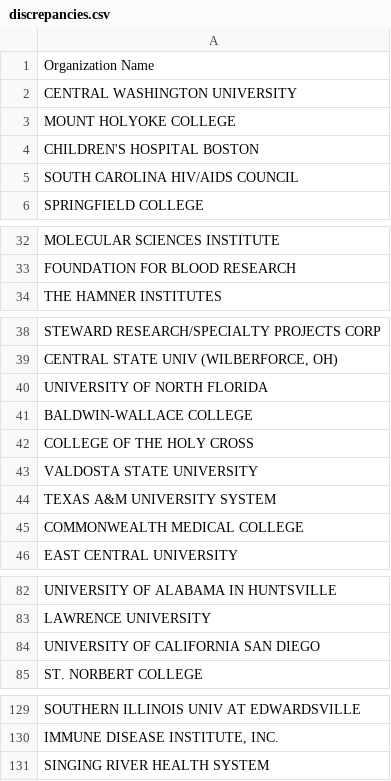
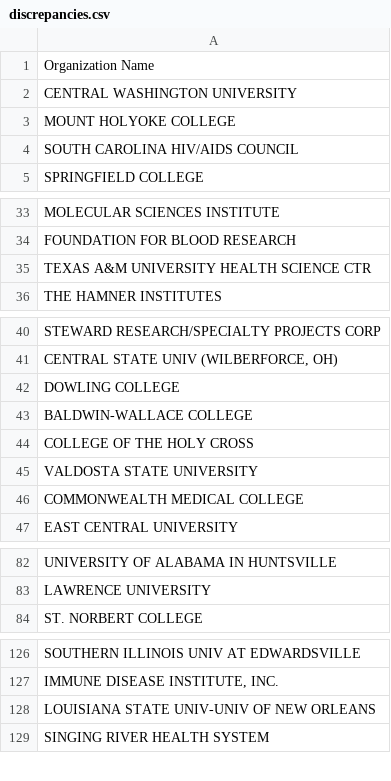
Before and after one commit to chris-creditdesign/nature-indirect-costs, a CSV file: csv/discrepancies.csv, drawn as a sheet; only a part is shown, gaps mark what is left out; the diff covers the shown part only.

```diff
--- a/csv/discrepancies.csv
+++ b/csv/discrepancies.csv
@@ -3,3 +3,2 @@
 "MOUNT HOLYOKE COLLEGE",""
-"CHILDREN'S HOSPITAL BOSTON",""
 "SOUTH CAROLINA HIV/AIDS COUNCIL",""
@@ -33,2 +34,3 @@
 "FOUNDATION FOR BLOOD RESEARCH",""
+"TEXAS A&M UNIVERSITY HEALTH SCIENCE CTR",""
 "THE HAMNER INSTITUTES",""
@@ -39,3 +41,3 @@
 "CENTRAL STATE UNIV (WILBERFORCE, OH)",""
-"UNIVERSITY OF NORTH FLORIDA",""
+"DOWLING COLLEGE",""
 "BALDWIN-WALLACE COLLEGE",""
@@ -43,3 +45,2 @@
 "VALDOSTA STATE UNIVERSITY",""
-"TEXAS A&M UNIVERSITY SYSTEM",""
 "COMMONWEALTH MEDICAL COLLEGE",""
@@ -83,3 +83,2 @@
 "LAWRENCE UNIVERSITY",""
-"UNIVERSITY OF CALIFORNIA SAN DIEGO",""
 "ST. NORBERT COLLEGE",""
@@ -130,2 +127,3 @@
 "IMMUNE DISEASE INSTITUTE, INC.",""
+"LOUISIANA STATE UNIV-UNIV OF NEW ORLEANS",""
 "SINGING RIVER HEALTH SYSTEM",""
```
Also changed, not shown: 6 added rows, 7 removed rows, 2 moved rows and 2 edited cells elsewhere in this file, csv/indirect-costs-calculated.csv, csv/nih-reporter-summed.csv, 6 other files.
